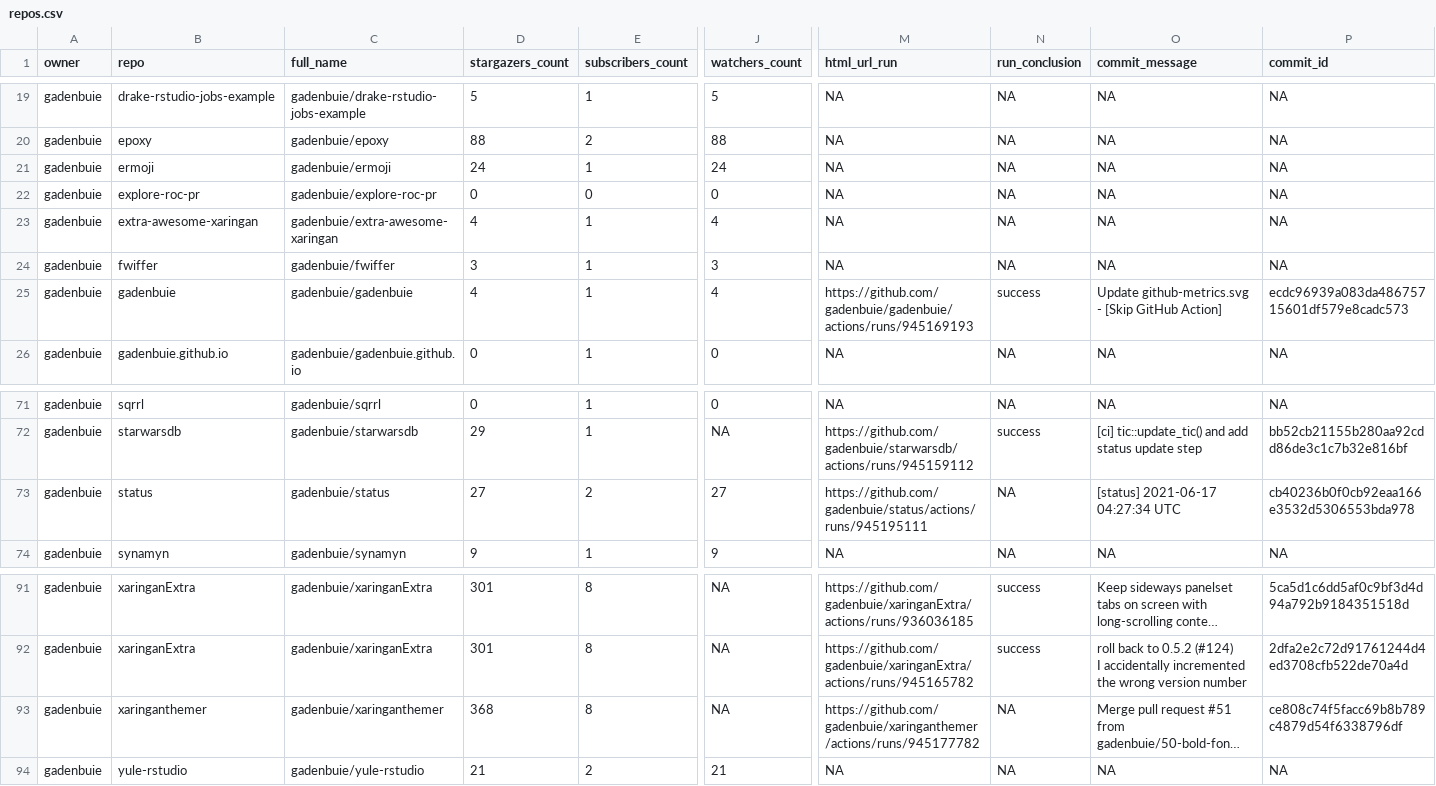
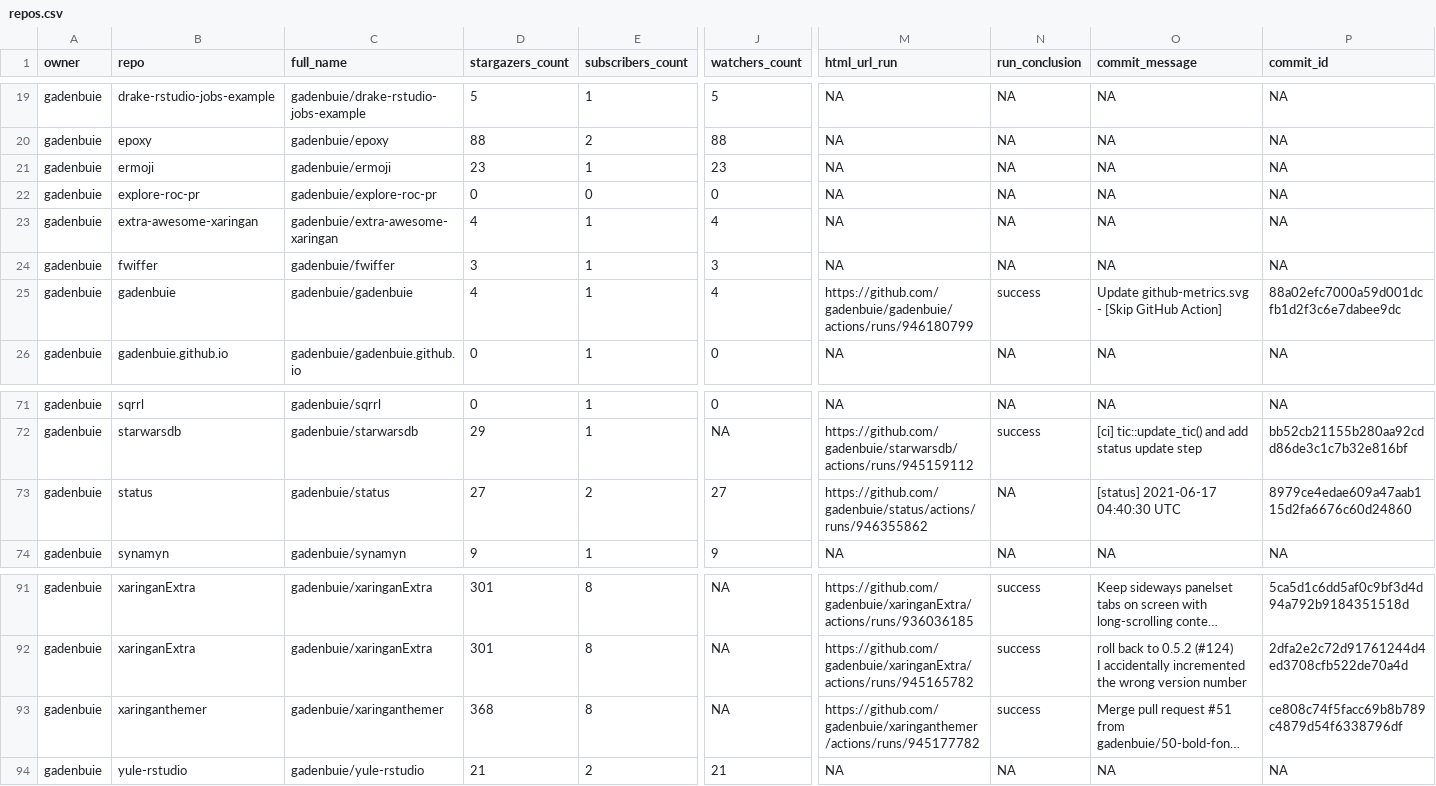
Before and after one commit to gadenbuie/status, a CSV file: repos.csv, drawn as a sheet; only a part is shown, gaps mark what is left out; long unchanged cells end in …; the diff names each change by its address in the sheet, - before the commit and + after, or states it on an @@ line.

```diff
--- a/repos.csv
+++ b/repos.csv
-D21 (stargazers_count): 24
+D21 (stargazers_count): 23
-J21 (watchers_count): 24
+J21 (watchers_count): 23
-M25 (html_url_run): https://github.com/gadenbuie/gadenbuie/actions/runs/945169193
+M25 (html_url_run): https://github.com/gadenbuie/gadenbuie/actions/runs/946180799
-P25 (commit_id): ecdc96939a083da48675715601df579e8cadc573
+P25 (commit_id): 88a02efc7000a59d001dcfb1d2f3c6e7dabee9dc
-M73 (html_url_run): https://github.com/gadenbuie/status/actions/runs/945195111
+M73 (html_url_run): https://github.com/gadenbuie/status/actions/runs/946355862
-O73 (commit_message): [status] 2021-06-17 04:27:34 UTC
+O73 (commit_message): [status] 2021-06-17 04:40:30 UTC
-P73 (commit_id): cb40236b0f0cb92eaa166e3532d5306553bda978
+P73 (commit_id): 8979ce4edae609a47aab115d2fa6676c60d24860
-N93 (run_conclusion): NA
+N93 (run_conclusion): success
```
Also changed, not shown: 1 other file.
